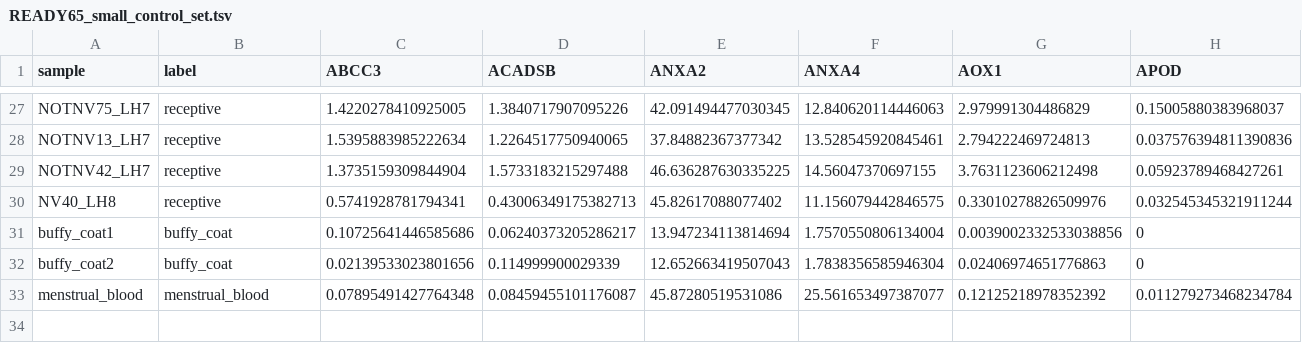
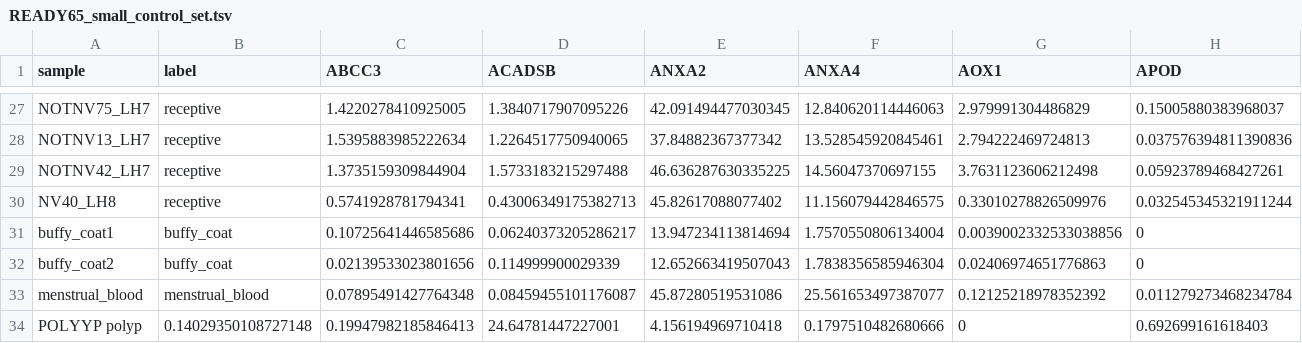
Before and after one commit to cchtEE/TAC-seq-gene-expression, a TSV file: TAC-seq-gene-expression/data/controls/READY65_small_control_set.tsv, drawn as a sheet; only a part is shown, gaps mark what is left out; rows hold the shown columns only; the diff names each change by its address in the sheet, - before the commit and + after, or states it on an @@ line.

Commit message:
add polyp to READY65 small control set

```diff
--- a/TAC-seq-gene-expression/data/controls/READY65_small_control_set.tsv
+++ b/TAC-seq-gene-expression/data/controls/READY65_small_control_set.tsv
+row 34: POLYYP polyp | 0.14029350108727148 | 0.19947982185846413 | 24.64781447227001 | 4.156194969710418 | 0.1797510482680666 | 0 | 0.692699161618403
```
